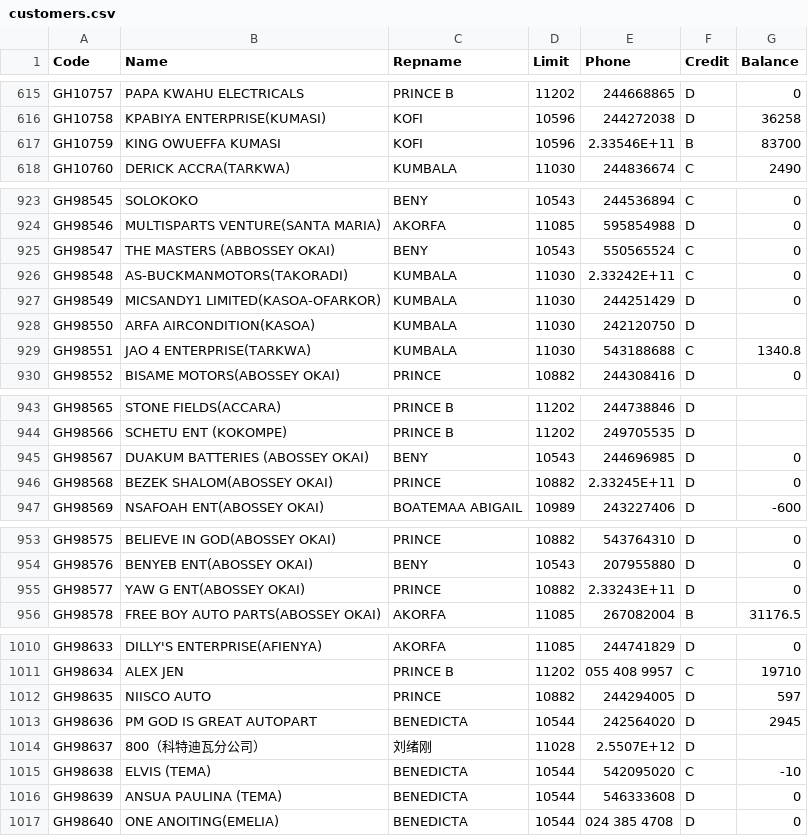
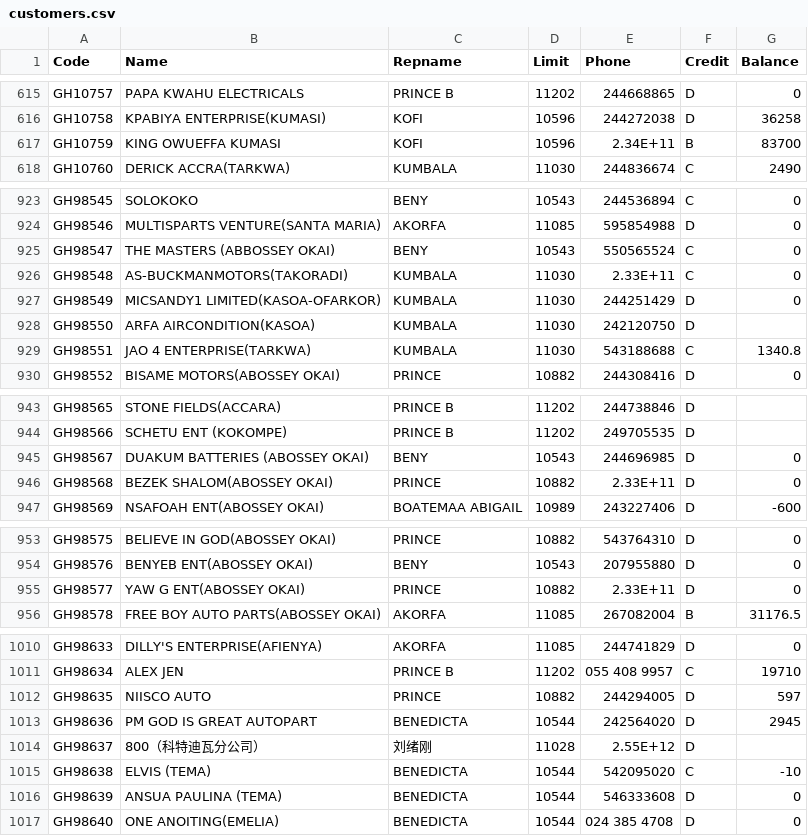
Before and after one commit to 0-shang/SALES, a CSV file: customers.csv, drawn as a sheet; only a part is shown, gaps mark what is left out; the diff covers the shown part only.

```diff
--- a/customers.csv
+++ b/customers.csv
@@ -616,3 +616,3 @@ GH10757,PAPA KWAHU ELECTRICALS,PRINCE B,11202,244668865,D,0
 GH10758,KPABIYA ENTERPRISE(KUMASI),KOFI,10596,244272038,D,36258
-GH10759,KING OWUEFFA KUMASI,KOFI,10596,2.33546E+11,B,83700
+GH10759,KING OWUEFFA KUMASI,KOFI,10596,2.34E+11,B,83700
 GH10760,DERICK ACCRA(TARKWA),KUMBALA,11030,244836674,C,2490
@@ -925,3 +925,3 @@ GH98546,MULTISPARTS VENTURE(SANTA MARIA),AKORFA,11085,595854988,D,0
 GH98547,THE MASTERS (ABBOSSEY OKAI),BENY,10543,550565524,C,0
-GH98548,AS-BUCKMANMOTORS(TAKORADI),KUMBALA,11030,2.33242E+11,C,0
+GH98548,AS-BUCKMANMOTORS(TAKORADI),KUMBALA,11030,2.33E+11,C,0
 GH98549,MICSANDY1 LIMITED(KASOA-OFARKOR),KUMBALA,11030,244251429,D,0
@@ -945,3 +945,3 @@ GH98566,SCHETU ENT (KOKOMPE),PRINCE B,11202,249705535,D,
 GH98567,DUAKUM BATTERIES (ABOSSEY OKAI),BENY,10543,244696985,D,0
-GH98568,BEZEK SHALOM(ABOSSEY OKAI),PRINCE,10882,2.33245E+11,D,0
+GH98568,BEZEK SHALOM(ABOSSEY OKAI),PRINCE,10882,2.33E+11,D,0
 GH98569,NSAFOAH ENT(ABOSSEY OKAI),BOATEMAA ABIGAIL,10989,243227406,D,-600
@@ -954,3 +954,3 @@ GH98575,BELIEVE IN GOD(ABOSSEY OKAI),PRINCE,10882,543764310,D,0
 GH98576,BENYEB ENT(ABOSSEY OKAI),BENY,10543,207955880,D,0
-GH98577,YAW G ENT(ABOSSEY OKAI),PRINCE,10882,2.33243E+11,D,0
+GH98577,YAW G ENT(ABOSSEY OKAI),PRINCE,10882,2.33E+11,D,0
 GH98578,FREE BOY AUTO PARTS(ABOSSEY OKAI),AKORFA,11085,267082004,B,31176.5
@@ -1013,3 +1013,3 @@ GH98635,NIISCO AUTO,PRINCE,10882,244294005,D,597
 GH98636,PM GOD IS GREAT AUTOPART,BENEDICTA,10544,242564020,D,2945
-GH98637,800（科特迪瓦分公司）,刘绪刚,11028,2.5507E+12,D,
+GH98637,800（科特迪瓦分公司）,刘绪刚,11028,2.55E+12,D,
 GH98638,ELVIS (TEMA),BENEDICTA,10544,542095020,C,-10
```
Also changed, not shown: 2 edited cells elsewhere in this file, 1 other file.
